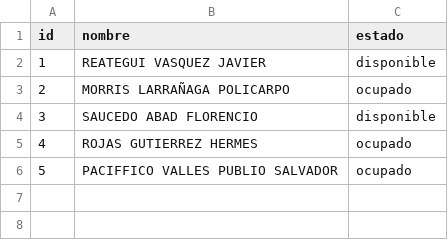
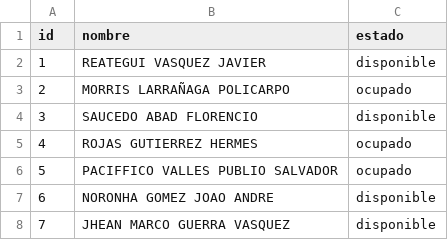
Before and after one commit to Moises2123/Gestor-Choferes, a CSV file: choferes.csv, drawn as a sheet; the diff names each change by its address in the sheet, - before the commit and + after, or states it on an @@ line.

Commit message:
Actualizar choferes.csv

```diff
--- a/choferes.csv
+++ b/choferes.csv
+row 7: 6 | NORONHA GOMEZ JOAO ANDRE | disponible
+row 8: 7 | JHEAN MARCO GUERRA VASQUEZ | disponible
```
